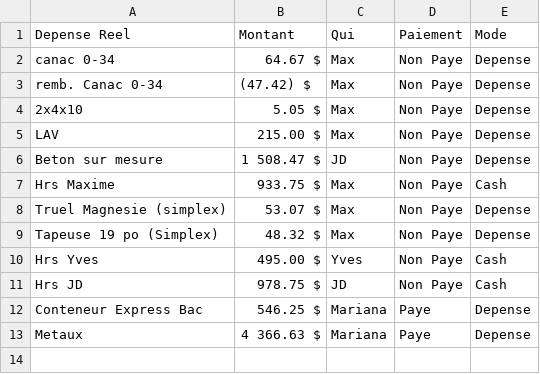
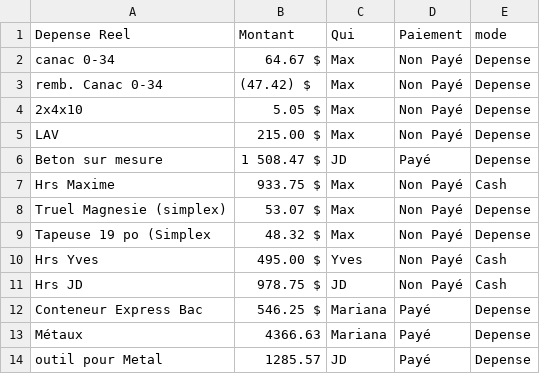
Before and after one commit to maximesavard-hue/mariana-dashboard, a CSV file: budget.csv, drawn as a sheet.

Commit message:
MAJ depense CSV
Mise a jour des depense et paiement. Tel que le paiement beton, et le paiement d'outil metal. Aussi l'ajout dans le github de ''Archive'' pour ne plus ecrasé l'ancienne version de CSV. au cas ou je fait une erreur

```diff
--- a/budget.csv
+++ b/budget.csv
@@ -1,13 +1,14 @@
-Depense Reel;Montant;Qui;Paiement;Mode
-canac 0-34; 64.67  $ ;Max;Non Paye;Depense
-remb. Canac 0-34; (47.42) $ ;Max;Non Paye;Depense
-2x4x10; 5.05  $ ;Max;Non Paye;Depense
-LAV; 215.00  $ ;Max;Non Paye;Depense
-Beton sur mesure; 1 508.47  $ ;JD;Non Paye;Depense
-Hrs Maxime; 933.75  $ ;Max;Non Paye;Cash
-Truel Magnesie (simplex); 53.07  $ ;Max;Non Paye;Depense
-Tapeuse 19 po (Simplex); 48.32  $ ;Max;Non Paye;Depense
-Hrs Yves; 495.00  $ ;Yves;Non Paye;Cash
-Hrs JD; 978.75  $ ;JD;Non Paye;Cash
-Conteneur Express Bac; 546.25  $ ;Mariana;Paye;Depense
-Metaux; 4 366.63  $ ;Mariana;Paye;Depense
+Depense Reel;Montant;Qui;Paiement;mode
+canac 0-34; 64.67  $ ;Max;Non Payé;Depense
+remb. Canac 0-34; (47.42) $ ;Max;Non Payé;Depense
+2x4x10; 5.05  $ ;Max;Non Payé;Depense
+LAV; 215.00  $ ;Max;Non Payé;Depense
+Beton sur mesure; 1 508.47  $ ;JD;Payé;Depense
+Hrs Maxime; 933.75  $ ;Max;Non Payé;Cash
+Truel Magnesie (simplex); 53.07  $ ;Max;Non Payé;Depense
+Tapeuse 19 po (Simplex; 48.32  $ ;Max;Non Payé;Depense
+Hrs Yves; 495.00  $ ;Yves;Non Payé;Cash
+Hrs JD; 978.75  $ ;JD;Non Payé;Cash
+Conteneur Express Bac; 546.25  $ ;Mariana;Payé;Depense
+Métaux;4366.63;Mariana;Payé;Depense
+outil pour Metal;1285.57;JD;Payé;Depense
```
Also changed, not shown: 1 other file.
